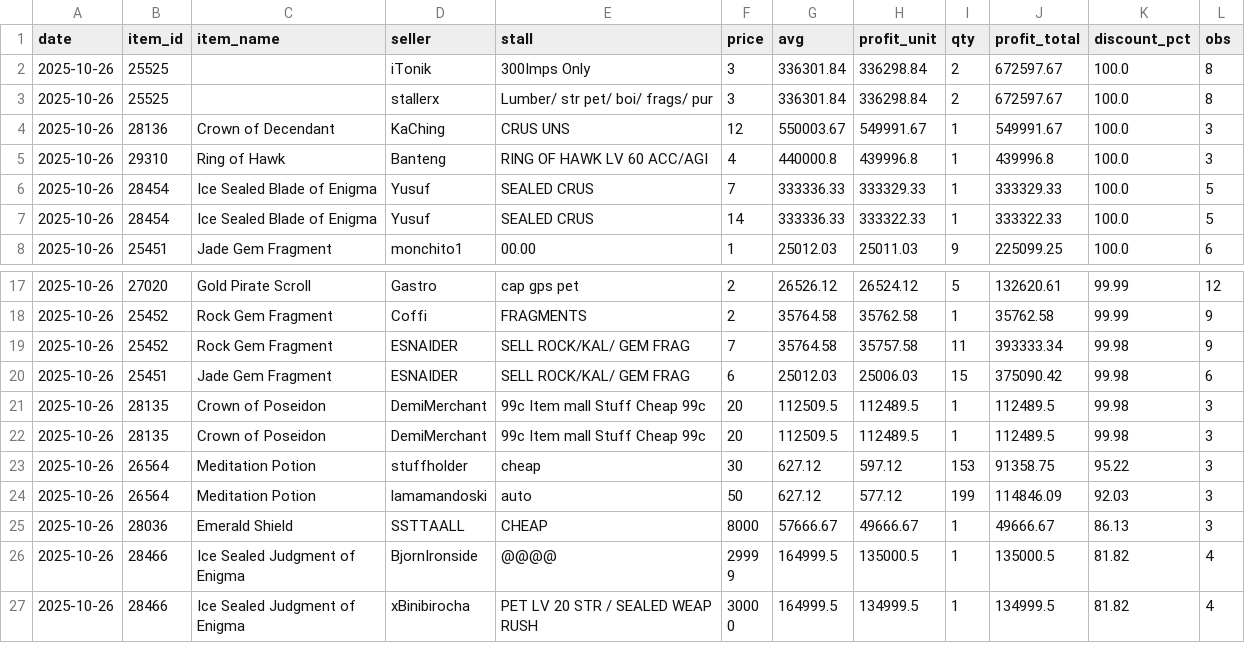
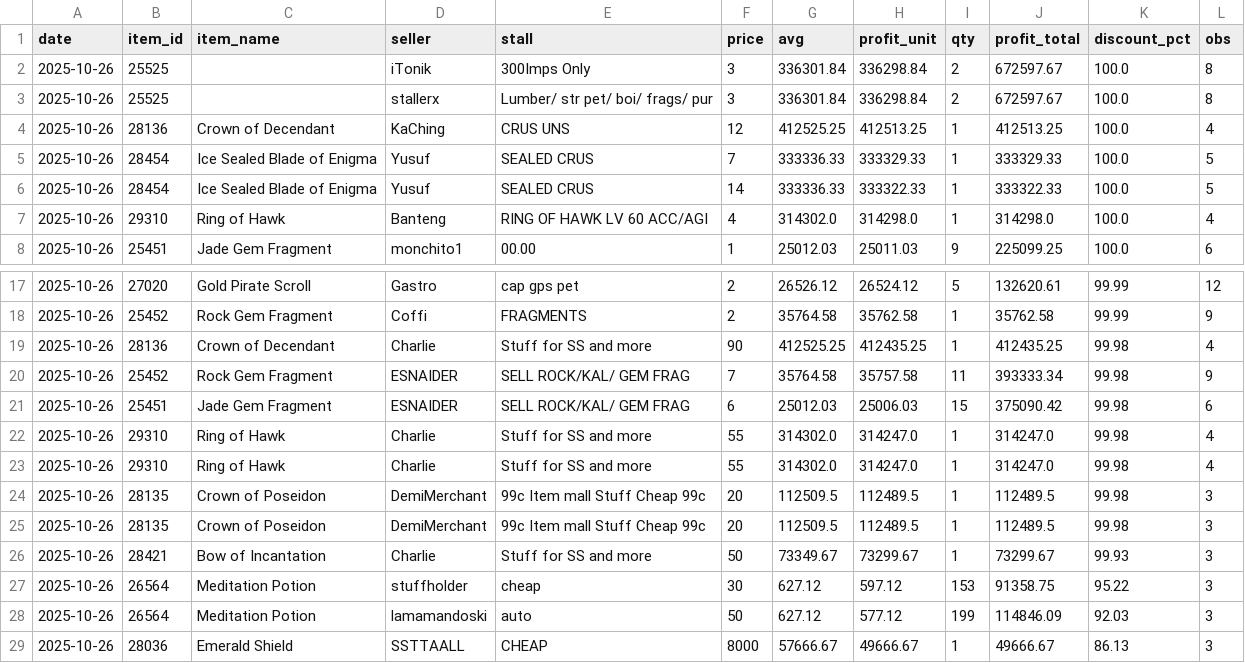
Before and after one commit to Bunencio/moon-discounts, a CSV file: docs/profit_hits_ge_20000.csv, drawn as a sheet; only a part is shown, gaps mark what is left out; the shorter side is filled out with more unchanged rows; removed rows and columns are numbered as before the commit, all else as after; the diff names each change by its address in the sheet, - before the commit and + after, or states it on an @@ line.

```diff
--- a/docs/profit_hits_ge_20000.csv
+++ b/docs/profit_hits_ge_20000.csv
-G4 (avg): 550003.67
+G4 (avg): 412525.25
-H4 (profit_unit): 549991.67
+H4 (profit_unit): 412513.25
-J4 (profit_total): 549991.67
+J4 (profit_total): 412513.25
-L4 (obs): 3
+L4 (obs): 4
-row 5: 2025-10-26 | 29310 | Ring of Hawk | Banteng | RING OF HAWK LV 60 ACC/AGI | 4 | 440000.8 | 439996.8 | 1 | 439996.8 | 100.0 | 3
+row 7: 2025-10-26 | 29310 | Ring of Hawk | Banteng | RING OF HAWK LV 60 ACC/AGI | 4 | 314302.0 | 314298.0 | 1 | 314298.0 | 100.0 | 4
+row 19: 2025-10-26 | 28136 | Crown of Decendant | Charlie | Stuff for SS and more | 90 | 412525.25 | 412435.25 | 1 | 412435.25 | 99.98 | 4
+row 22: 2025-10-26 | 29310 | Ring of Hawk | Charlie | Stuff for SS and more | 55 | 314302.0 | 314247.0 | 1 | 314247.0 | 99.98 | 4
+row 23: 2025-10-26 | 29310 | Ring of Hawk | Charlie | Stuff for SS and more | 55 | 314302.0 | 314247.0 | 1 | 314247.0 | 99.98 | 4
+row 26: 2025-10-26 | 28421 | Bow of Incantation | Charlie | Stuff for SS and more | 50 | 73349.67 | 73299.67 | 1 | 73299.67 | 99.93 | 3
```
Also changed, not shown: docs/discount_hits_ge_50pct.csv.
